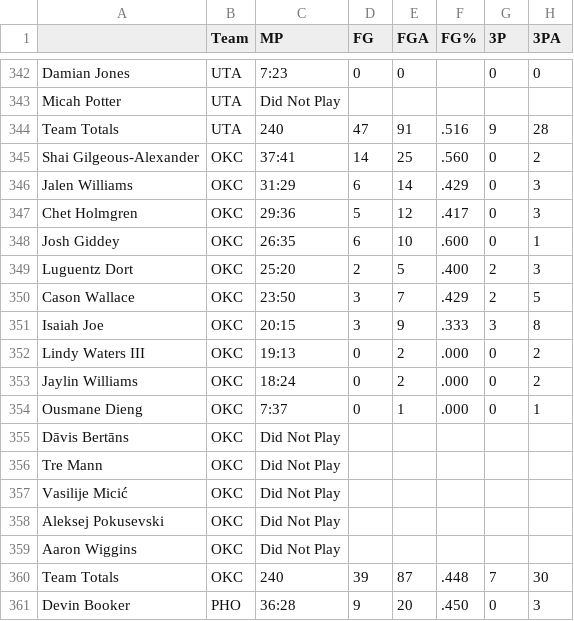
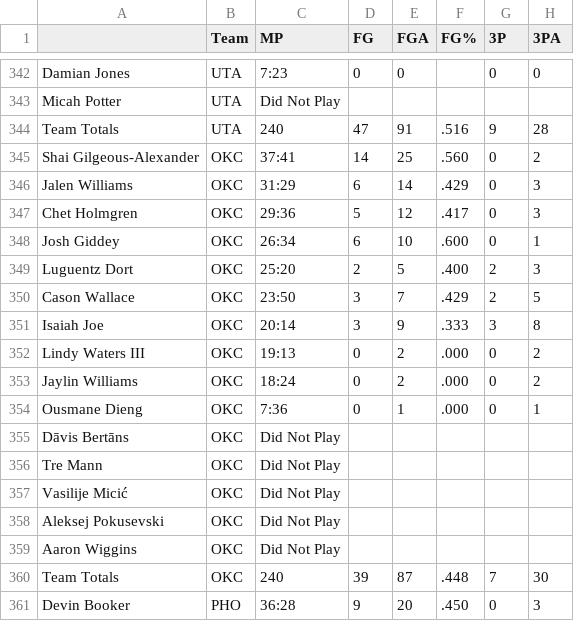
Before and after one commit to mdbinger/Sports-Games-Tracker, a CSV file: NBA_Data/total_away_stats.csv, drawn as a sheet; only a part is shown, gaps mark what is left out; the diff names each change by its address in the sheet, - before the commit and + after, or states it on an @@ line.

```diff
--- a/NBA_Data/total_away_stats.csv
+++ b/NBA_Data/total_away_stats.csv
-C348 (MP): 26:35
+C348 (MP): 26:34
-C351 (MP): 20:15
+C351 (MP): 20:14
-C354 (MP): 7:37
+C354 (MP): 7:36
```
Also changed, not shown: NBA_Data/sports_attendance.csv, NBA_Data/team_codes.csv, 35 other files.
